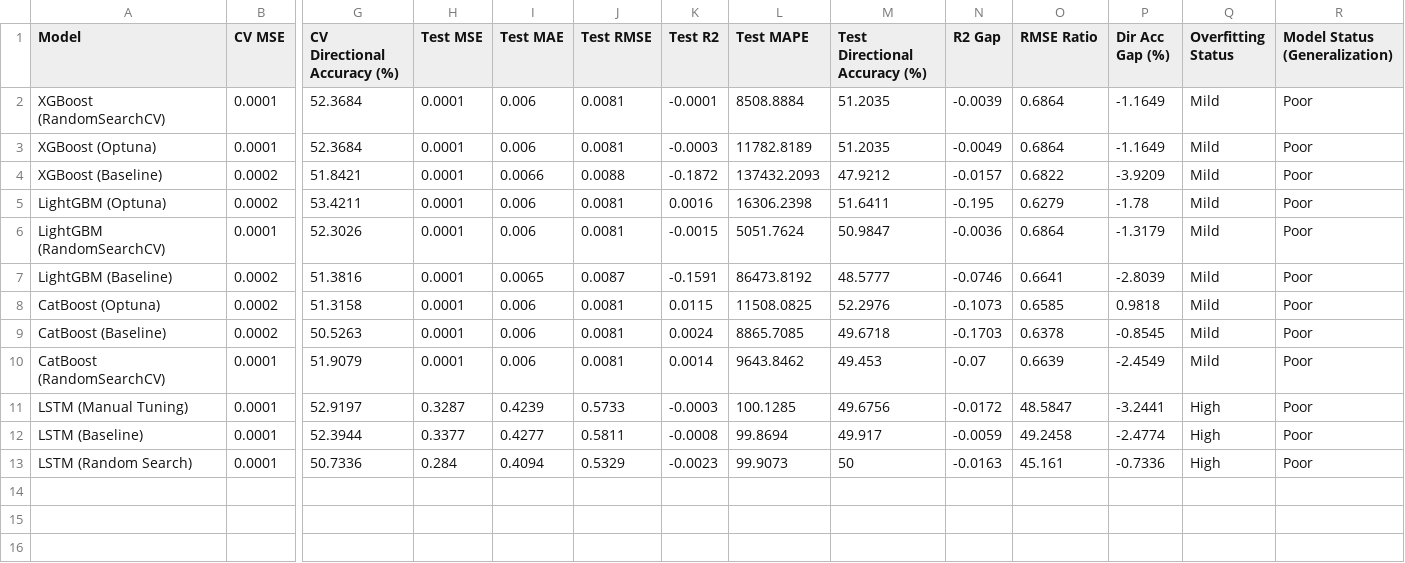
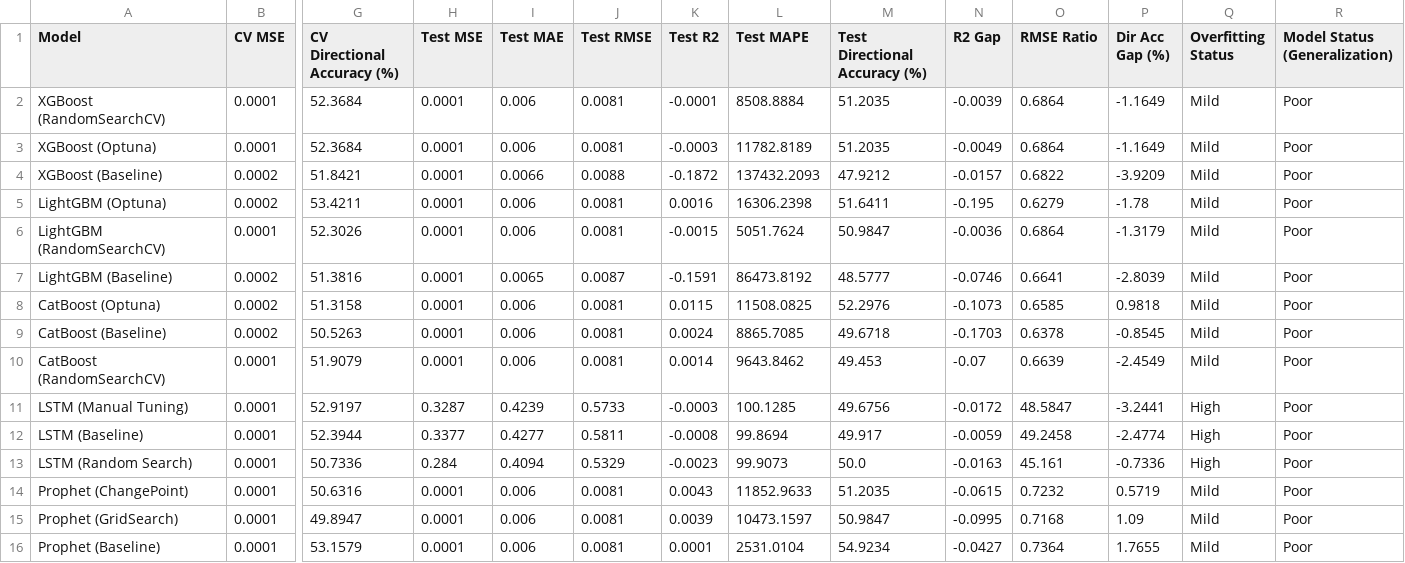
Before and after one commit to tshihab07/gold-price-forecasting, a CSV file: artifacts/ModelPerformance/AllModel_OverallPerformance.csv, drawn as a sheet; only a part is shown, gaps mark what is left out; rows hold the shown columns only; the diff names each change by its address in the sheet, - before the commit and + after, or states it on an @@ line.

Commit message:
report: include Prophet model performance summary of all variations

```diff
--- a/artifacts/ModelPerformance/AllModel_OverallPerformance.csv
+++ b/artifacts/ModelPerformance/AllModel_OverallPerformance.csv
-M13 (Test Directional Accuracy (%)): 50
+M13 (Test Directional Accuracy (%)): 50.0
+row 14: Prophet (ChangePoint) | 0.0001 | 50.6316 | 0.0001 | 0.006 | 0.0081 | 0.0043 | 11852.9633 | 51.2035 | -0.0615 | 0.7232 | 0.5719 | Mild | Poor
+row 15: Prophet (GridSearch) | 0.0001 | 49.8947 | 0.0001 | 0.006 | 0.0081 | 0.0039 | 10473.1597 | 50.9847 | -0.0995 | 0.7168 | 1.09 | Mild | Poor
+row 16: Prophet (Baseline) | 0.0001 | 53.1579 | 0.0001 | 0.006 | 0.0081 | 0.0001 | 2531.0104 | 54.9234 | -0.0427 | 0.7364 | 1.7655 | Mild | Poor
```
